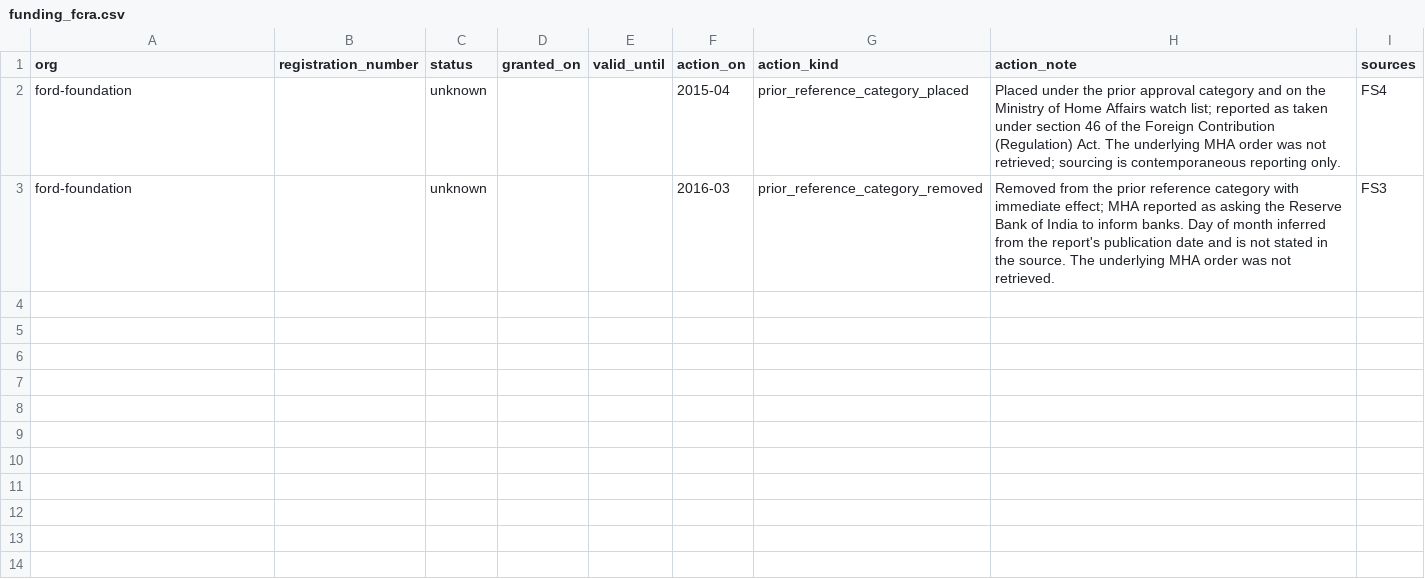
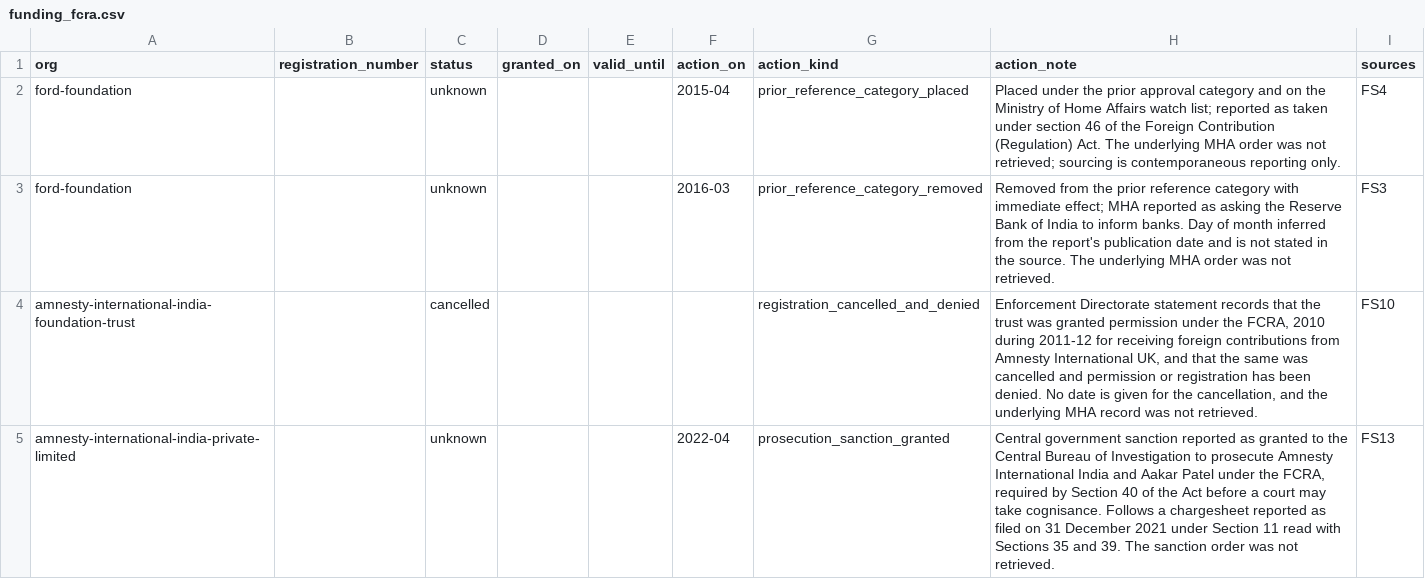
Before and after one commit to neginegineginegi/Aryavarta, a CSV file: data/inbox/funding_fcra.csv, drawn as a sheet; the diff names each change by its address in the sheet, - before the commit and + after, or states it on an @@ line.

```diff
--- a/data/inbox/funding_fcra.csv
+++ b/data/inbox/funding_fcra.csv
+row 4: amnesty-international-india-foundation-trust |  | cancelled |  |  |  | registration_cancelled_and_denied | Enforcement Directorate statement records that the trust was granted permission under the FCRA, 2010 during 2011-12 for receiving foreign contributions from Amnesty International UK, and that the same was cancelled and permission or registration has been denied. No date is given for the cancellation, and the underlying MHA record was not retrieved. | FS10
+row 5: amnesty-international-india-private-limited |  | unknown |  |  | 2022-04 | prosecution_sanction_granted | Central government sanction reported as granted to the Central Bureau of Investigation to prosecute Amnesty International India and Aakar Patel under the FCRA, required by Section 40 of the Act before a court may take cognisance. Follows a chargesheet reported as filed on 31 December 2021 under Section 11 read with Sections 35 and 39. The sanction order was not retrieved. | FS13
```
Also changed, not shown: data/inbox/funding_board.csv, data/inbox/funding_orgs.csv, 9 other files.
